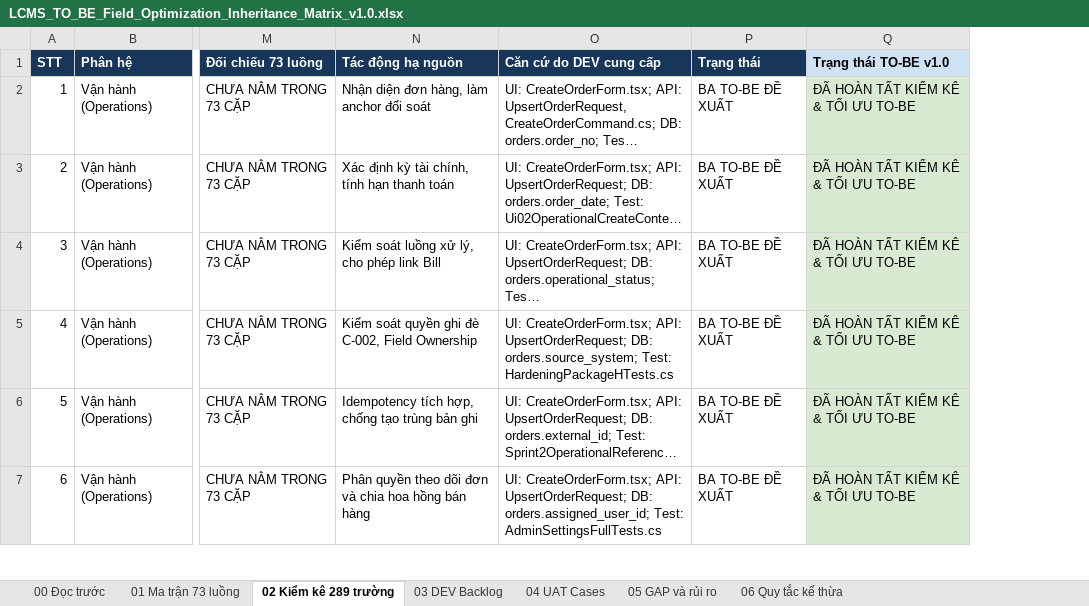
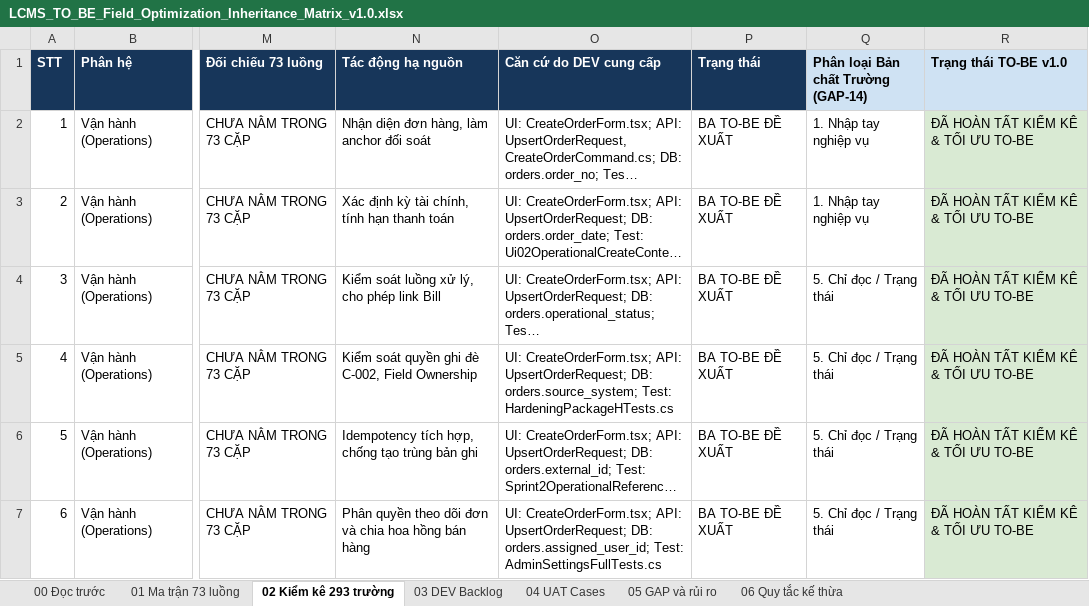
Before and after one commit to thanhquyen129/CMS, an Excel workbook: docs/po/21102026-LCMS_BA_DataEntry_TO_BE_v0.9_Package/LCMS_TO_BE_Field_Optimization_Inheritance_Matrix_v1.0.xlsx, sheet 02 Kiểm kê 293 trường, drawn as a sheet; only a part is shown, gaps mark what is left out; long unchanged cells end in …; values as stored, in another font and other column widths than the file's, no borders; the diff covers the shown part only; the diff names each change by its address in the sheet, - before the commit and + after, or states it on an @@ line.

```diff
--- a/docs/po/21102026-LCMS_BA_DataEntry_TO_BE_v0.9_Package/LCMS_TO_BE_Field_Optimization_Inheritance_Matrix_v1.0.xlsx (sheet 02 Kiểm kê 293 trường)
+++ b/docs/po/21102026-LCMS_BA_DataEntry_TO_BE_v0.9_Package/LCMS_TO_BE_Field_Optimization_Inheritance_Matrix_v1.0.xlsx (sheet 02 Kiểm kê 293 trường)
-sheet tab: 02 Kiểm kê 289 trường
+sheet tab: 02 Kiểm kê 293 trường
+column Q, rows 1-7: Phân loại Bản chất Trường (GAP-14) | 1. Nhập tay nghiệp vụ | 1. Nhập tay nghiệp vụ | 5. Chỉ đọc / Trạng thái | 5. Chỉ đọc / Trạng thái | 5. Chỉ đọc / Trạng thái | 5. Chỉ đọc / Trạng thái
```
Also changed, not shown: 4 added rows elsewhere in this sheet, sheet 04 UAT Cases, sheet 05 GAP và rủi ro, sheet 01 Ma trận 73 luồng, docs/po/20102026/GiaiDoan2_Execution_Code_And_Tests/LCMS_TO_BE_Field_Optimization_Inheritance_Matrix_v1.0.xlsx, 34 other files.
